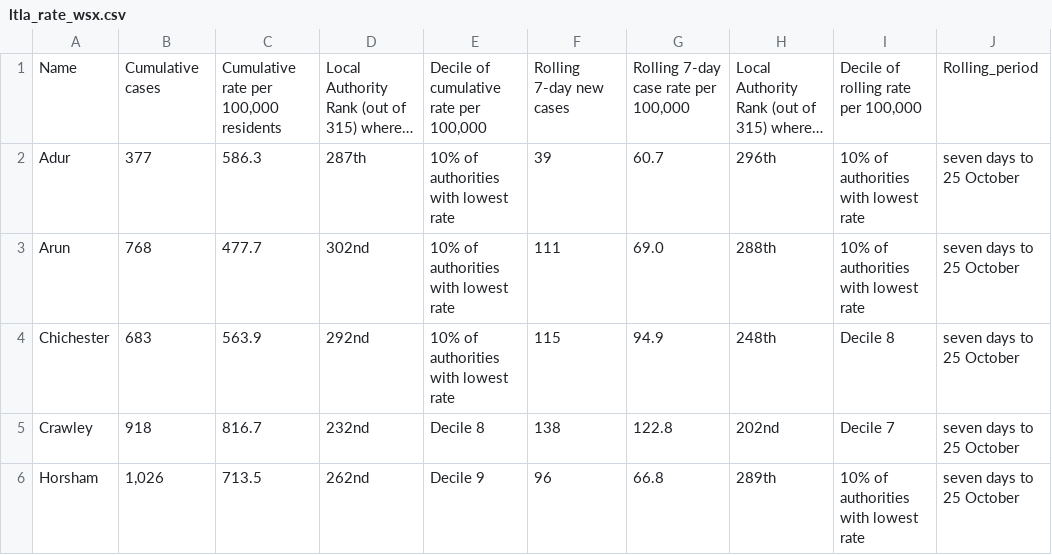
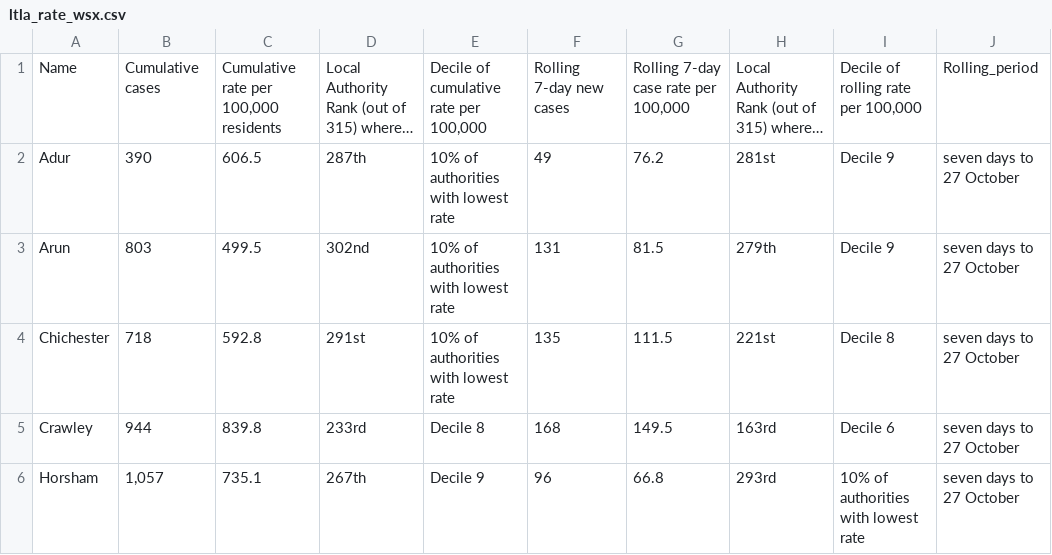
Before and after one commit to psychty/wsx_covid_datapack_public, a CSV file: Outputs/ltla_rate_wsx.csv, drawn as a sheet; only a part is shown; long unchanged cells end in …; ↵ is a line break in a cell; the diff covers the shown part only; the diff names each change by its address in the sheet, - before the commit and + after, or states it on an @@ line.

```diff
--- a/Outputs/ltla_rate_wsx.csv
+++ b/Outputs/ltla_rate_wsx.csv
-B2: 377
+B2: 390
-C2: 586.3
+C2: 606.5
-F2: 39
+F2: 49
-G2: 60.7
+G2: 76.2
-H2: 296th
+H2: 281st
-I2:I3: 10% of authorities ↵ with lowest rate
+I2:I3: Decile 9
-J2:J6: seven days to 25 October
+J2:J6: seven days to 27 October
-B3: 768
+B3: 803
-C3: 477.7
+C3: 499.5
-F3: 111
+F3: 131
-G3: 69.0
+G3: 81.5
-H3: 288th
+H3: 279th
-B4: 683
+B4: 718
-C4: 563.9
+C4: 592.8
-D4: 292nd
+D4: 291st
-F4: 115
+F4: 135
-G4: 94.9
+G4: 111.5
-H4: 248th
+H4: 221st
-B5: 918
+B5: 944
-C5: 816.7
+C5: 839.8
-D5: 232nd
+D5: 233rd
-F5: 138
+F5: 168
-G5: 122.8
+G5: 149.5
-H5: 202nd
+H5: 163rd
-I5: Decile 7
+I5: Decile 6
-B6: 1,026
+B6: 1,057
-C6: 713.5
+C6: 735.1
-D6: 262nd
+D6: 267th
-H6: 289th
+H6: 293rd
```
Also changed, not shown: 20 edited cells elsewhere in this file, Outputs/utla_rate_wsx.csv, 37 other files.
